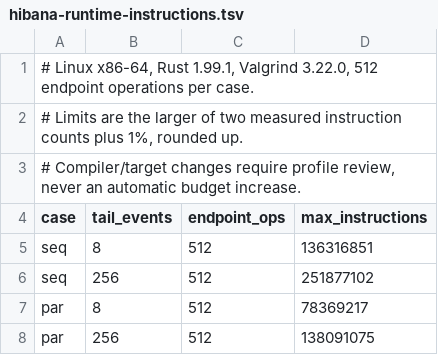
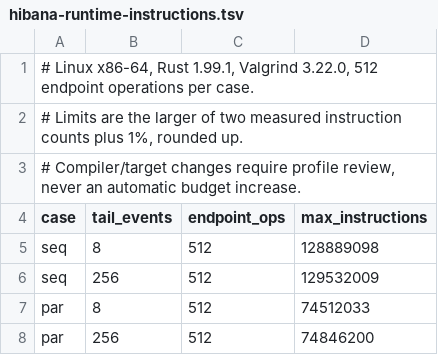
Before and after one commit to hibanaworks/hibana, a TSV file: .github/measurement_snapshots/hibana-runtime-instructions.tsv, drawn as a sheet.

Commit message:
Tighten instruction budgets and align image proof accounting

```diff
--- a/.github/measurement_snapshots/hibana-runtime-instructions.tsv
+++ b/.github/measurement_snapshots/hibana-runtime-instructions.tsv
@@ -4,5 +4,5 @@
 case	tail_events	endpoint_ops	max_instructions
-seq	8	512	136316851
-seq	256	512	251877102
-par	8	512	78369217
-par	256	512	138091075
+seq	8	512	128889098
+seq	256	512	129532009
+par	8	512	74512033
+par	256	512	74846200
```
Also changed, not shown: 1 other file.
